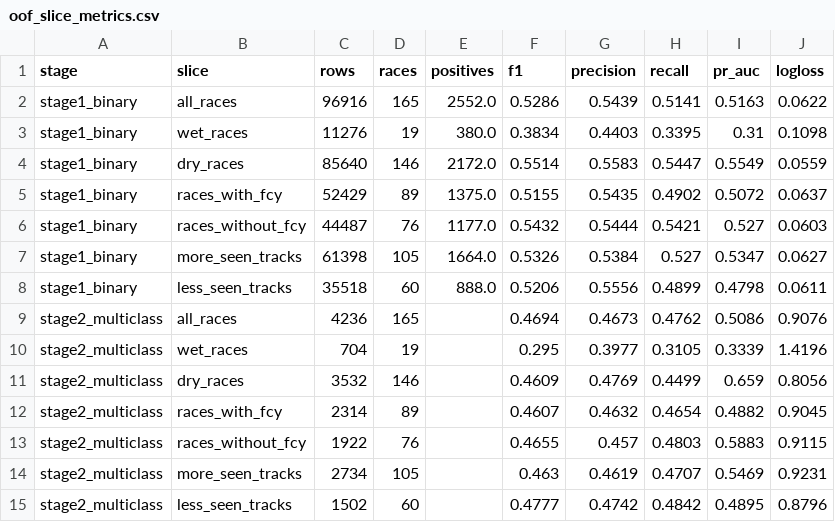
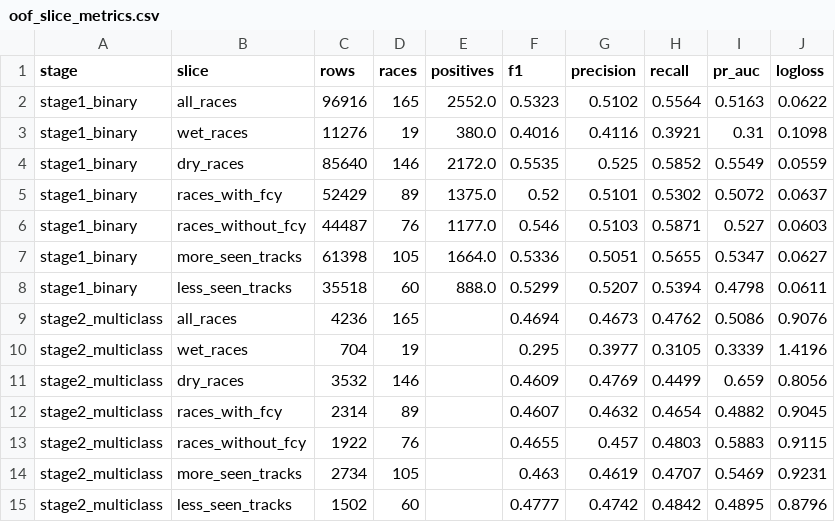
Before and after one commit to emmaw04/y3p, a CSV file: runs/final_run/oof_slice_metrics.csv, drawn as a sheet.

```diff
--- a/runs/final_run/oof_slice_metrics.csv
+++ b/runs/final_run/oof_slice_metrics.csv
@@ -1,9 +1,9 @@
 stage,slice,rows,races,positives,f1,precision,recall,pr_auc,logloss
-stage1_binary,all_races,96916,165,2552.0,0.5286,0.5439,0.5141,0.5163,0.0622
-stage1_binary,wet_races,11276,19,380.0,0.3834,0.4403,0.3395,0.31,0.1098
-stage1_binary,dry_races,85640,146,2172.0,0.5514,0.5583,0.5447,0.5549,0.0559
-stage1_binary,races_with_fcy,52429,89,1375.0,0.5155,0.5435,0.4902,0.5072,0.0637
-stage1_binary,races_without_fcy,44487,76,1177.0,0.5432,0.5444,0.5421,0.527,0.0603
-stage1_binary,more_seen_tracks,61398,105,1664.0,0.5326,0.5384,0.527,0.5347,0.0627
-stage1_binary,less_seen_tracks,35518,60,888.0,0.5206,0.5556,0.4899,0.4798,0.0611
+stage1_binary,all_races,96916,165,2552.0,0.5323,0.5102,0.5564,0.5163,0.0622
+stage1_binary,wet_races,11276,19,380.0,0.4016,0.4116,0.3921,0.31,0.1098
+stage1_binary,dry_races,85640,146,2172.0,0.5535,0.525,0.5852,0.5549,0.0559
+stage1_binary,races_with_fcy,52429,89,1375.0,0.52,0.5101,0.5302,0.5072,0.0637
+stage1_binary,races_without_fcy,44487,76,1177.0,0.546,0.5103,0.5871,0.527,0.0603
+stage1_binary,more_seen_tracks,61398,105,1664.0,0.5336,0.5051,0.5655,0.5347,0.0627
+stage1_binary,less_seen_tracks,35518,60,888.0,0.5299,0.5207,0.5394,0.4798,0.0611
 stage2_multiclass,all_races,4236,165,,0.4694,0.4673,0.4762,0.5086,0.9076
```
Also changed, not shown: 10 other files.
